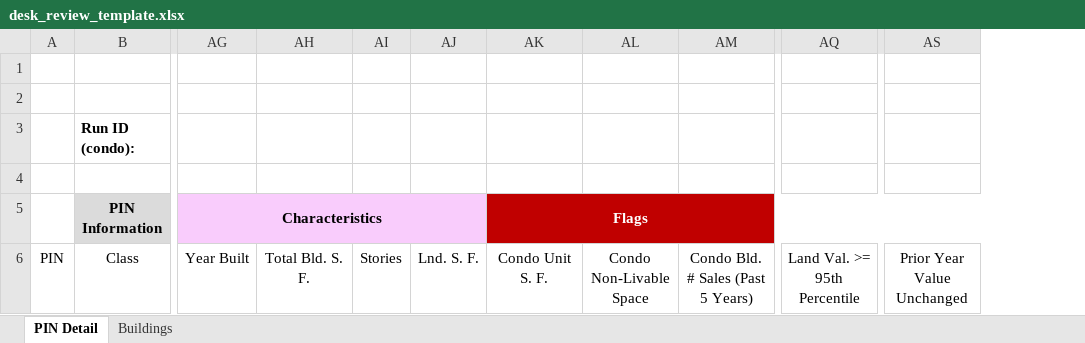
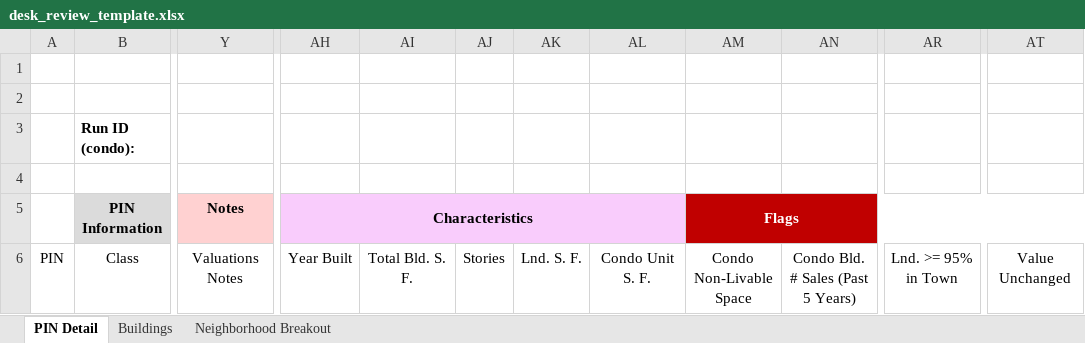
Before and after one commit to ccao-data/model-condo-avm, an Excel workbook: misc/desk_review_template.xlsx, sheet PIN Detail, drawn as a sheet; only a part is shown, gaps mark what is left out; values as stored, in another font and other column widths than the file's, no borders; removed rows and columns are numbered as before the commit, all else as after; the diff names each change by its address in the sheet, - before the commit and + after, or states it on an @@ line.

Commit message:
Push final res model desk review tweaks to condo model

```diff
--- a/misc/desk_review_template.xlsx (sheet PIN Detail)
+++ b/misc/desk_review_template.xlsx (sheet PIN Detail)
+sheet tab: Neighborhood Breakout
+column Y (Notes), row 6: Valuations Notes
-column AQ, row 6: Land Val. >= 95th Percentile
+column AR, row 6: Lnd. >= 95% in Town
-column AS, row 6: Prior Year Value Unchanged
+column AT, row 6: Value Unchanged
-AG5:AJ5 merged
+AH5:AL5 merged
-AL5: Flags
+AL5: (empty)
-AL5 fill: #C00000
+AL5 fill: #F9CCFC
-AK5:AU5 merged
-AM5: (empty)
+AM5: Flags
+AM5:AV5 merged
```
Also changed, not shown: hidden cells, 1 other file.
